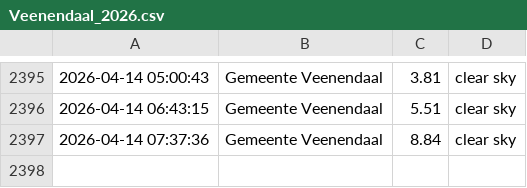
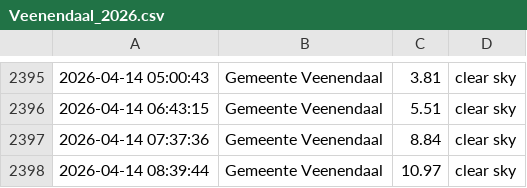
Before and after one commit to drikusroor/weather-archive, a CSV file: archive/Veenendaal_2026.csv, drawn as a sheet; only a part is shown, gaps mark what is left out.

```diff
--- a/archive/Veenendaal_2026.csv
+++ b/archive/Veenendaal_2026.csv
@@ -2397 +2397,2 @@
 2026-04-14 07:37:36,Gemeente Veenendaal,8.84,clear sky
+2026-04-14 08:39:44,Gemeente Veenendaal,10.97,clear sky
```
Also changed, not shown: archive/Sao Paulo_2026.csv, archive/Utrecht_2026.csv, 1 other file.
